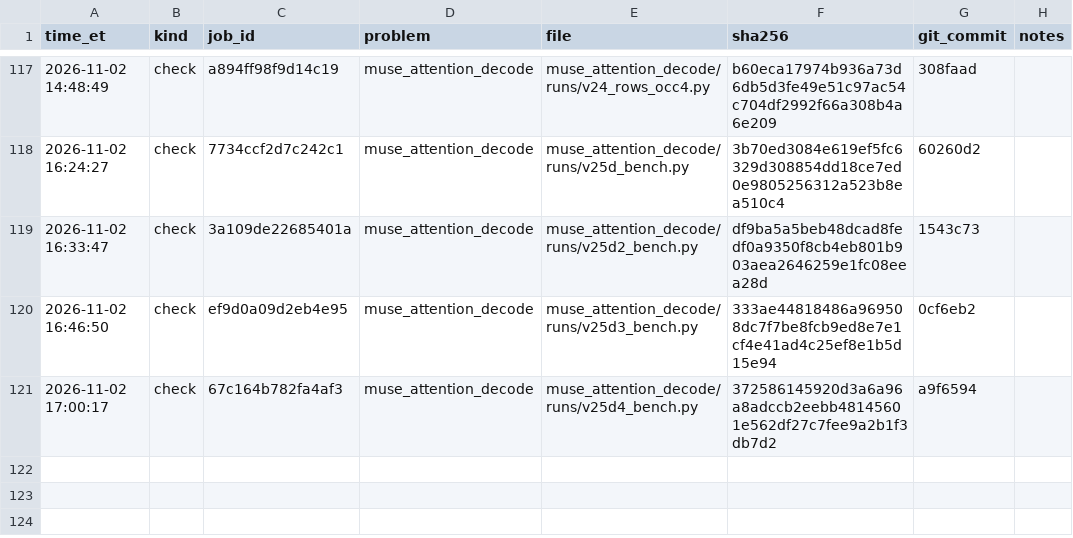
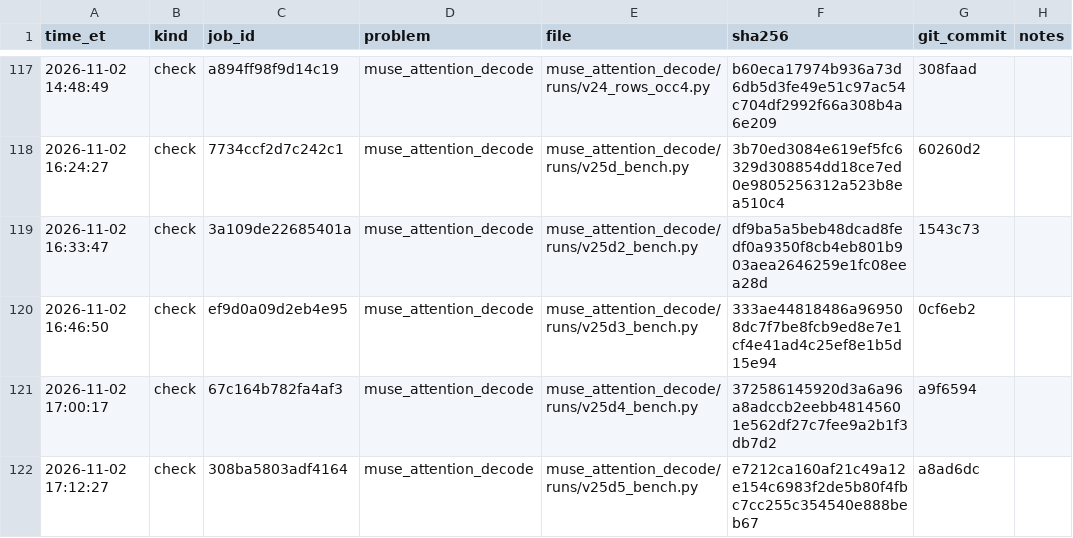
Before and after one commit to arman-dogru/open-kernel-challenge, a TSV file: sends.tsv, drawn as a sheet; only a part is shown, gaps mark what is left out.

Commit message:
records: v25d5_bench diag check 308ba5803adf4164 (1.527x, 95% 1.504-1.554; kernel_fn = v24): page-index prefetch PF 2/4/8 no gain (b16 L8 171.6-172.3 vs 171.7 us; loads-only 115.4 vs 116.5) -> not page-table latency; gather ceiling ~2.85 TB/s (= rows decode), full FV loses ~55 us to non-overlapped compute

```diff
--- a/sends.tsv
+++ b/sends.tsv
@@ -121 +121,2 @@ time_et	kind	job_id	problem	file	sha256	git_commit	notes
 2026-11-02 17:00:17	check	67c164b782fa4af3	muse_attention_decode	muse_attention_decode/runs/v25d4_bench.py	372586145920d3a6a96a8adccb2eebb48145601e562df27c7fee9a2b1f3db7d2	a9f6594	
+2026-11-02 17:12:27	check	308ba5803adf4164	muse_attention_decode	muse_attention_decode/runs/v25d5_bench.py	e7212ca160af21c49a12e154c6983f2de5b80f4fbc7cc255c354540e888beb67	a8ad6dc	
```
Also changed, not shown: 3 other files.
